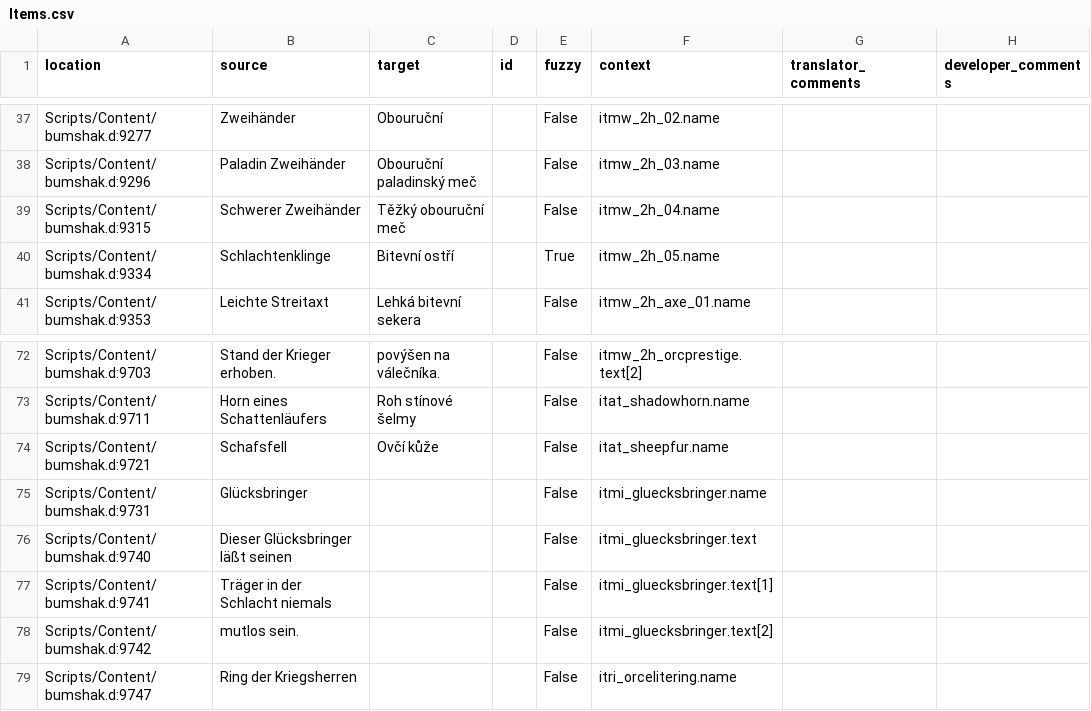
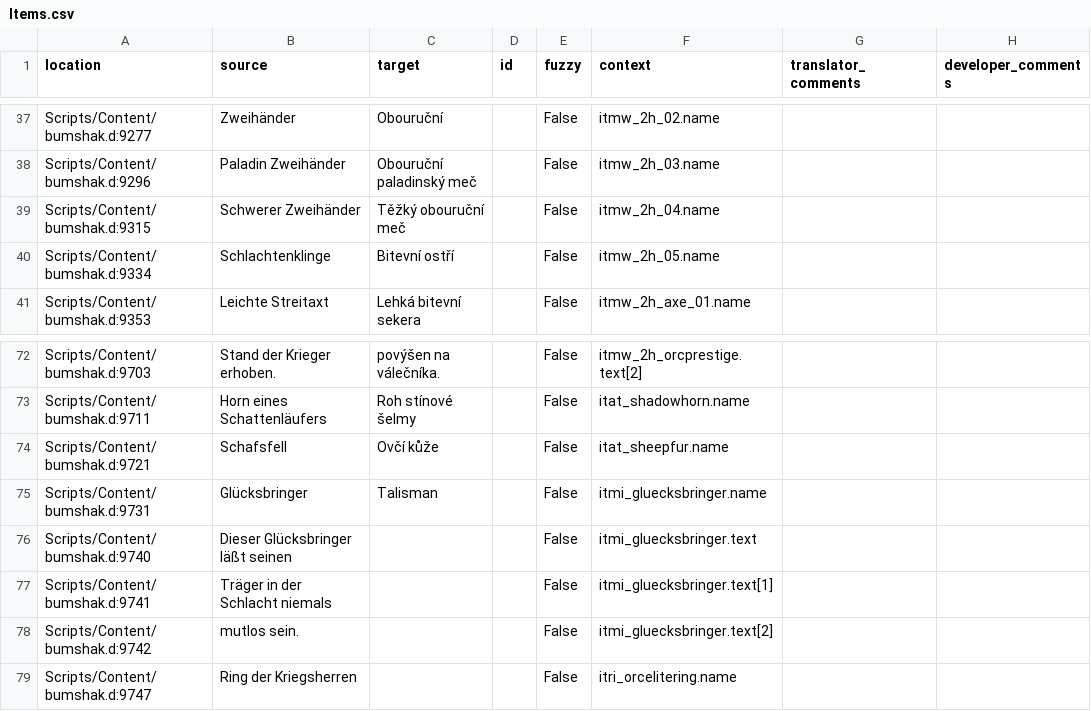
Before and after one commit to auronen/Bumshak, a CSV file: .translations/cs/Items.csv, drawn as a sheet; only a part is shown, gaps mark what is left out.

Commit message:
Translated using Weblate (Czech)
Currently translated at 84.3% (108 of 128 strings)

Translation: Bumshak/Items
Translate-URL: http://weblate.cokoliv.eu/projects/bumshak/items/cs/

```diff
--- a/.translations/cs/Items.csv
+++ b/.translations/cs/Items.csv
@@ -39,3 +39,3 @@
 "Scripts/Content/bumshak.d:9315","Schwerer Zweihänder","Těžký obouruční meč","","False","itmw_2h_04.name","",""
-"Scripts/Content/bumshak.d:9334","Schlachtenklinge","Bitevní ostří","","True","itmw_2h_05.name","",""
+"Scripts/Content/bumshak.d:9334","Schlachtenklinge","Bitevní ostří","","False","itmw_2h_05.name","",""
 "Scripts/Content/bumshak.d:9353","Leichte Streitaxt","Lehká bitevní sekera","","False","itmw_2h_axe_01.name","",""
@@ -74,3 +74,3 @@
 "Scripts/Content/bumshak.d:9721","Schafsfell","Ovčí kůže","","False","itat_sheepfur.name","",""
-"Scripts/Content/bumshak.d:9731","Glücksbringer","","","False","itmi_gluecksbringer.name","",""
+"Scripts/Content/bumshak.d:9731","Glücksbringer","Talisman","","False","itmi_gluecksbringer.name","",""
 "Scripts/Content/bumshak.d:9740","Dieser Glücksbringer läßt seinen","","","False","itmi_gluecksbringer.text","",""
```
